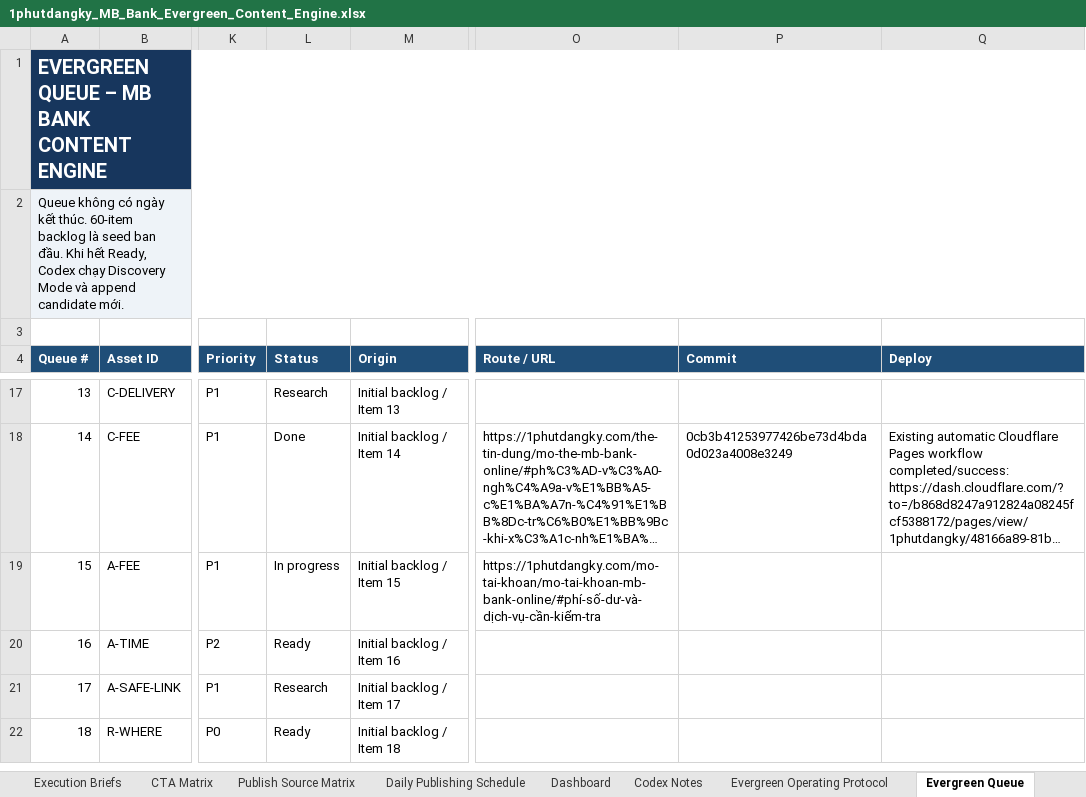
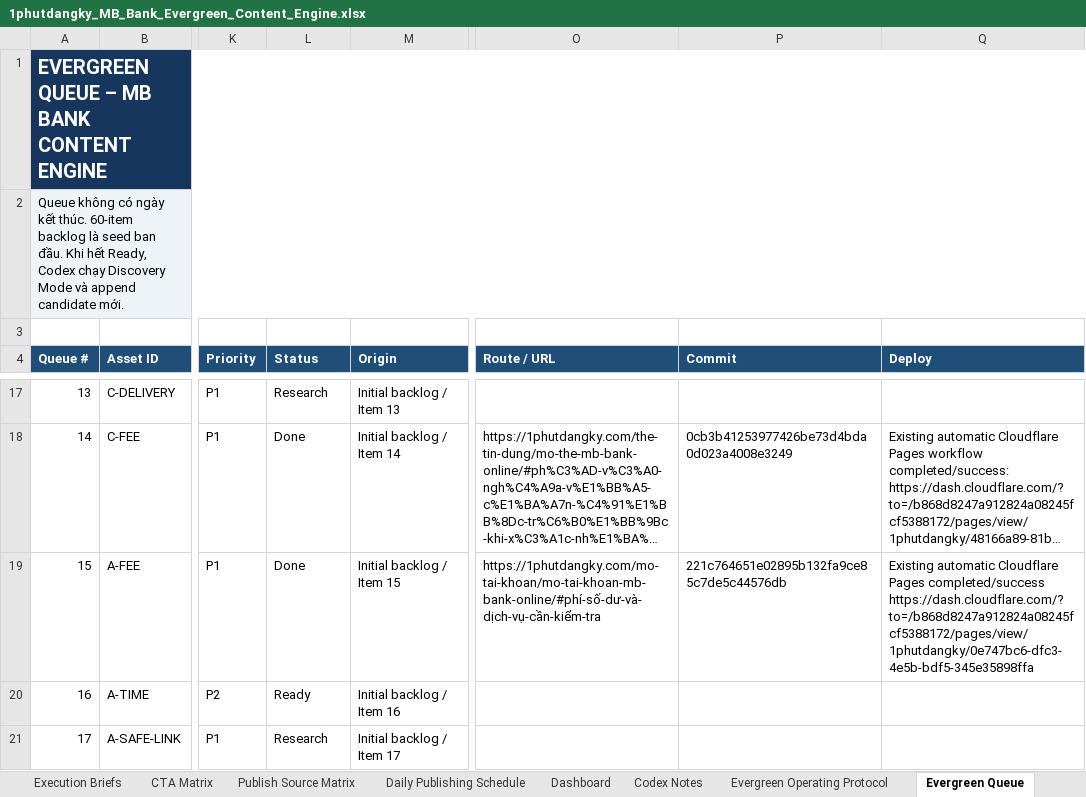
Before and after one commit to vothanhphatsocial/1phutdangky, an Excel workbook: docs/content/1phutdangky_MB_Bank_Evergreen_Content_Engine.xlsx, sheet Evergreen Queue, drawn as a sheet; only a part is shown, gaps mark what is left out; the shorter side is filled out with more unchanged rows; long unchanged cells end in …; values as stored, in another font and other column widths than the file's, no borders; conditional formats and table styles not drawn; the diff names each change by its address in the sheet, - before the commit and + after, or states it on an @@ line.

```diff
--- a/docs/content/1phutdangky_MB_Bank_Evergreen_Content_Engine.xlsx (sheet Evergreen Queue)
+++ b/docs/content/1phutdangky_MB_Bank_Evergreen_Content_Engine.xlsx (sheet Evergreen Queue)
-L19 (Status): In progress
+L19 (Status): Done
-P19 (Commit): (empty)
+P19 (Commit): 221c764651e02895b132fa9ce85c7de5c44576db
-Q19 (Deploy): (empty)
+Q19 (Deploy): Existing automatic Cloudflare Pages completed/success https://dash.cloudflare.com/?to=/b868d8247a912824a08245fcf5388172/pages/view/1phutdangky/0e747bc6-dfc3-4e5b-bdf5-345e35898ffa
```
Also changed, not shown: sheet Run Log.
